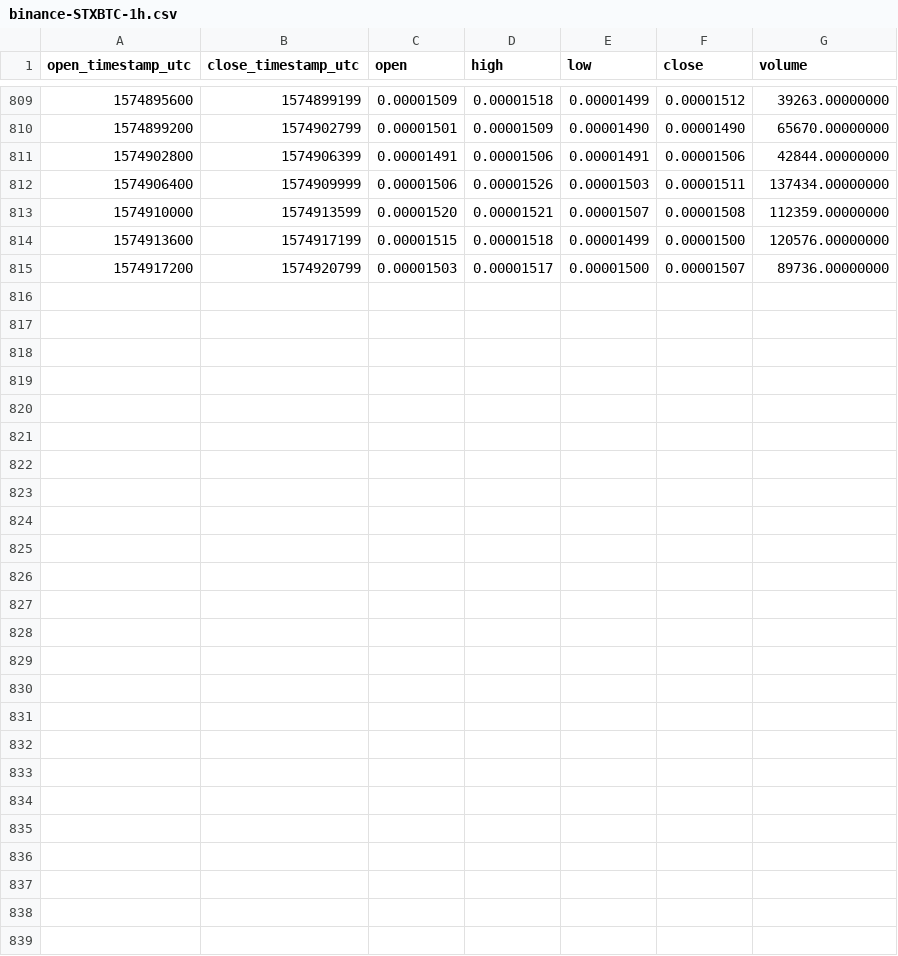
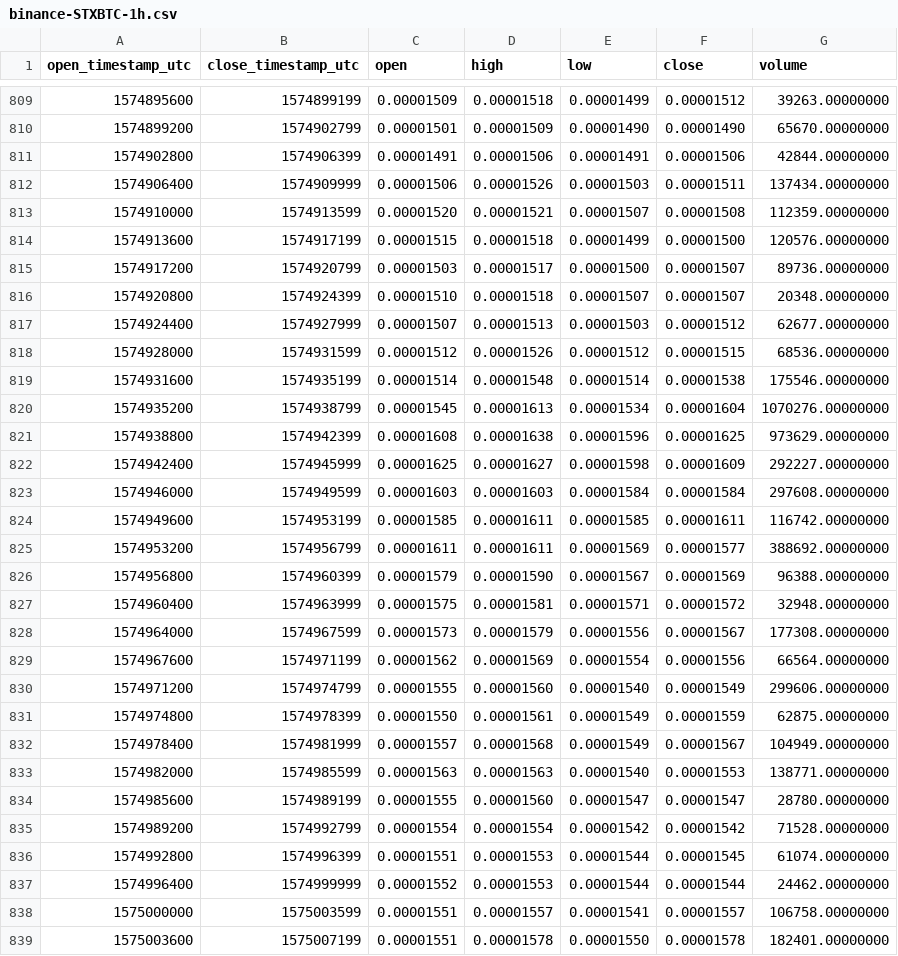
Before and after one commit to cryptobigbro/binance-STXBTC, a CSV file: binance-STXBTC-1h.csv, drawn as a sheet; only a part is shown, gaps mark what is left out; the diff names each change by its address in the sheet, - before the commit and + after, or states it on an @@ line.

Commit message:
Update OHLCV data.

```diff
--- a/binance-STXBTC-1h.csv
+++ b/binance-STXBTC-1h.csv
+row 816: 1574920800 | 1574924399 | 0.00001510 | 0.00001518 | 0.00001507 | 0.00001507 | 20348.00000000
+row 817: 1574924400 | 1574927999 | 0.00001507 | 0.00001513 | 0.00001503 | 0.00001512 | 62677.00000000
+row 818: 1574928000 | 1574931599 | 0.00001512 | 0.00001526 | 0.00001512 | 0.00001515 | 68536.00000000
+row 819: 1574931600 | 1574935199 | 0.00001514 | 0.00001548 | 0.00001514 | 0.00001538 | 175546.00000000
+row 820: 1574935200 | 1574938799 | 0.00001545 | 0.00001613 | 0.00001534 | 0.00001604 | 1070276.00000000
+row 821: 1574938800 | 1574942399 | 0.00001608 | 0.00001638 | 0.00001596 | 0.00001625 | 973629.00000000
+row 822: 1574942400 | 1574945999 | 0.00001625 | 0.00001627 | 0.00001598 | 0.00001609 | 292227.00000000
+row 823: 1574946000 | 1574949599 | 0.00001603 | 0.00001603 | 0.00001584 | 0.00001584 | 297608.00000000
+row 824: 1574949600 | 1574953199 | 0.00001585 | 0.00001611 | 0.00001585 | 0.00001611 | 116742.00000000
+row 825: 1574953200 | 1574956799 | 0.00001611 | 0.00001611 | 0.00001569 | 0.00001577 | 388692.00000000
+row 826: 1574956800 | 1574960399 | 0.00001579 | 0.00001590 | 0.00001567 | 0.00001569 | 96388.00000000
+row 827: 1574960400 | 1574963999 | 0.00001575 | 0.00001581 | 0.00001571 | 0.00001572 | 32948.00000000
+row 828: 1574964000 | 1574967599 | 0.00001573 | 0.00001579 | 0.00001556 | 0.00001567 | 177308.00000000
+row 829: 1574967600 | 1574971199 | 0.00001562 | 0.00001569 | 0.00001554 | 0.00001556 | 66564.00000000
+row 830: 1574971200 | 1574974799 | 0.00001555 | 0.00001560 | 0.00001540 | 0.00001549 | 299606.00000000
+row 831: 1574974800 | 1574978399 | 0.00001550 | 0.00001561 | 0.00001549 | 0.00001559 | 62875.00000000
+row 832: 1574978400 | 1574981999 | 0.00001557 | 0.00001568 | 0.00001549 | 0.00001567 | 104949.00000000
+row 833: 1574982000 | 1574985599 | 0.00001563 | 0.00001563 | 0.00001540 | 0.00001553 | 138771.00000000
+row 834: 1574985600 | 1574989199 | 0.00001555 | 0.00001560 | 0.00001547 | 0.00001547 | 28780.00000000
+row 835: 1574989200 | 1574992799 | 0.00001554 | 0.00001554 | 0.00001542 | 0.00001542 | 71528.00000000
+row 836: 1574992800 | 1574996399 | 0.00001551 | 0.00001553 | 0.00001544 | 0.00001545 | 61074.00000000
+row 837: 1574996400 | 1574999999 | 0.00001552 | 0.00001553 | 0.00001544 | 0.00001544 | 24462.00000000
+row 838: 1575000000 | 1575003599 | 0.00001551 | 0.00001557 | 0.00001541 | 0.00001557 | 106758.00000000
+row 839: 1575003600 | 1575007199 | 0.00001551 | 0.00001578 | 0.00001550 | 0.00001578 | 182401.00000000
```
Also changed, not shown: binance-STXBTC-1d.csv, 1 other file.
